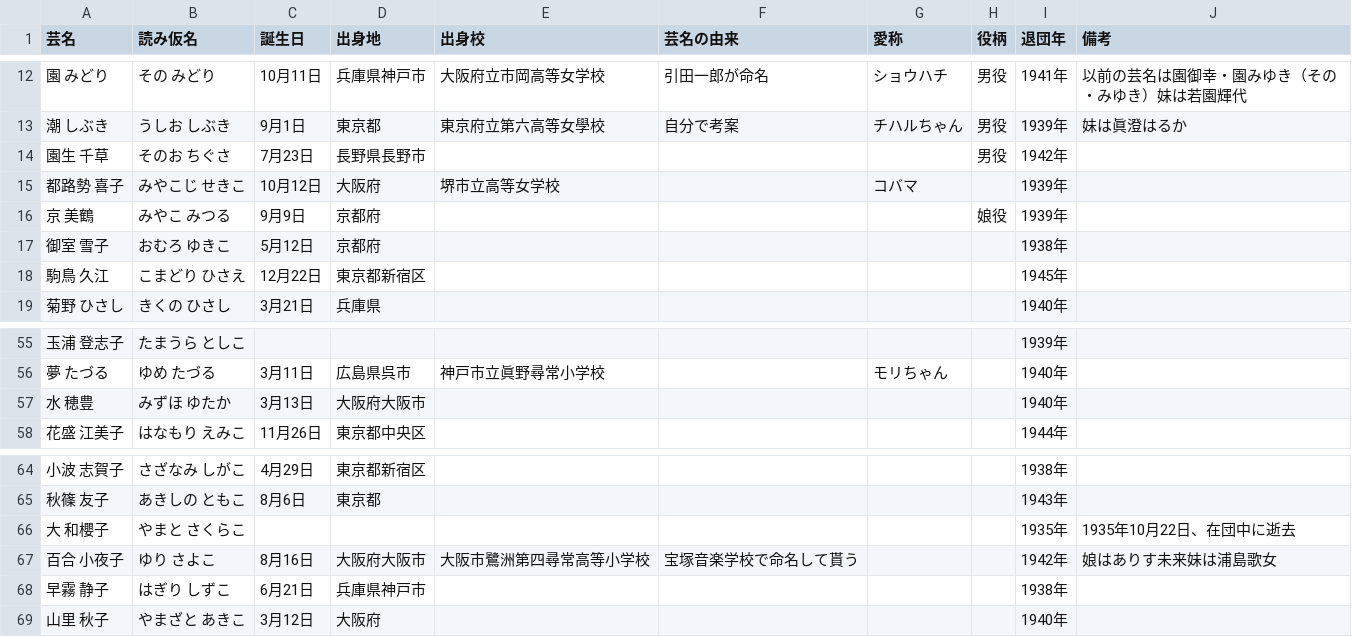
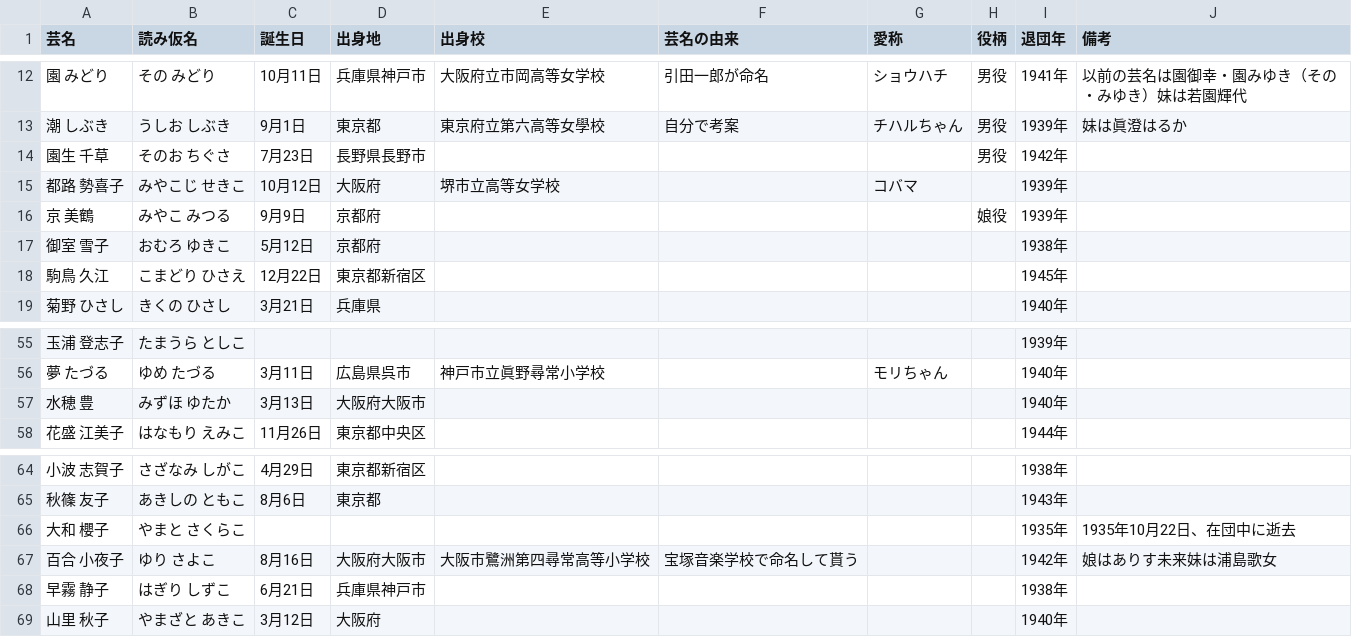
Before and after one commit to muto-jo/takaraduka_actress, a CSV file: takaraduka_actress_23period.csv, drawn as a sheet; only a part is shown, gaps mark what is left out.

```diff
--- a/takaraduka_actress_23period.csv
+++ b/takaraduka_actress_23period.csv
@@ -14,3 +14,3 @@
 園生 千草,そのお ちぐさ,7月23日,長野県長野市,,,,男役,1942年,
-都路勢 喜子,みやこじ せきこ,10月12日,大阪府,堺市立高等女学校,,コバマ,,1939年,
+都路 勢喜子,みやこじ せきこ,10月12日,大阪府,堺市立高等女学校,,コバマ,,1939年,
 京 美鶴,みやこ みつる,9月9日,京都府,,,,娘役,1939年,
@@ -56,3 +56,3 @@
 夢 たづる,ゆめ たづる,3月11日,広島県呉市,神戸市立眞野尋常小学校,,モリちゃん,,1940年,
-水 穂豊,みずほ ゆたか,3月13日,大阪府大阪市,,,,,1940年,
+水穂 豊,みずほ ゆたか,3月13日,大阪府大阪市,,,,,1940年,
 花盛 江美子,はなもり えみこ,11月26日,東京都中央区,,,,,1944年,
@@ -65,3 +65,3 @@
 秋篠 友子,あきしの ともこ,8月6日,東京都,,,,,1943年,
-大 和櫻子,やまと さくらこ,,,,,,,1935年,1935年10月22日、在団中に逝去
+大和 櫻子,やまと さくらこ,,,,,,,1935年,1935年10月22日、在団中に逝去
 百合 小夜子,ゆり さよこ,8月16日,大阪府大阪市,大阪市鷺洲第四尋常高等小学校,宝塚音楽学校で命名して貰う,,,1942年,娘はありす未来妹は浦島歌女
```
Also changed, not shown: takaraduka_actress_24period.csv, takaraduka_actress_25period.csv, 24 other files.
